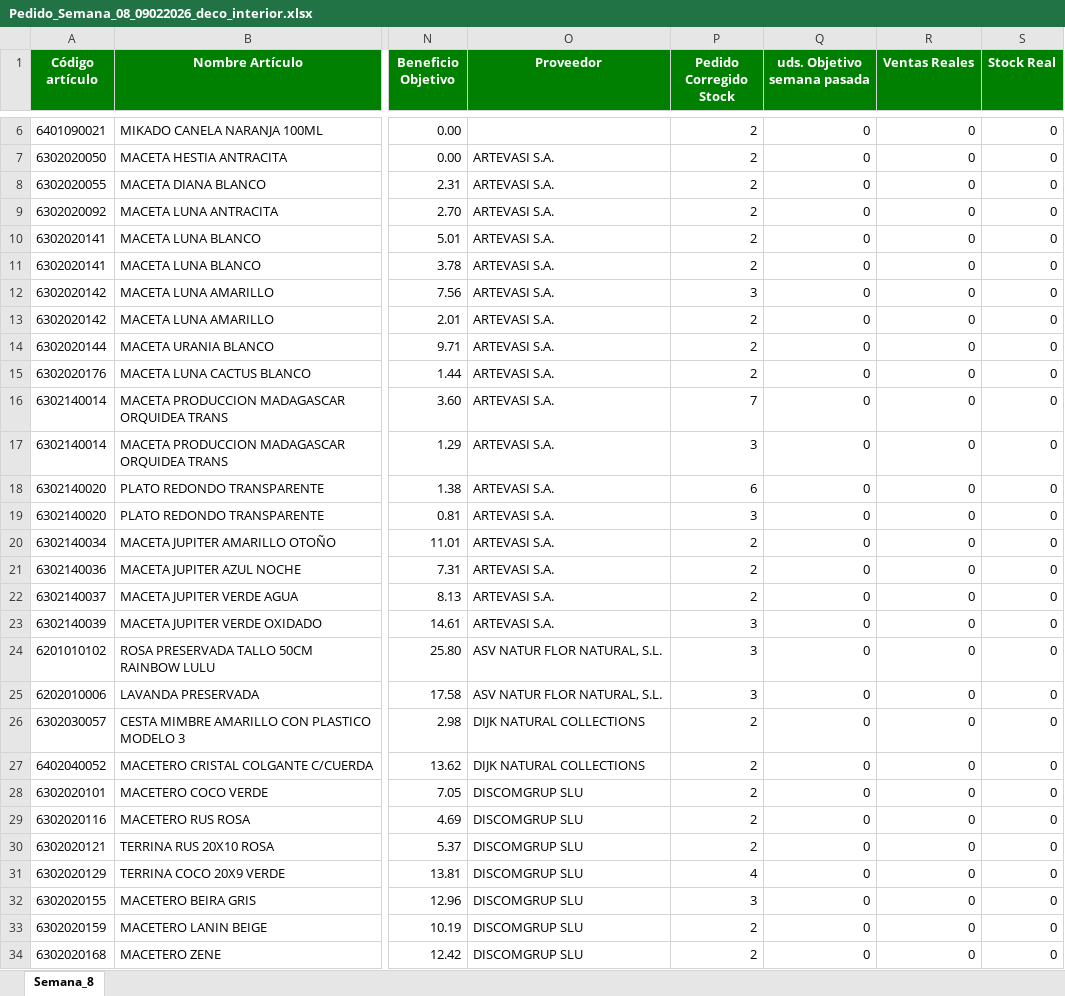
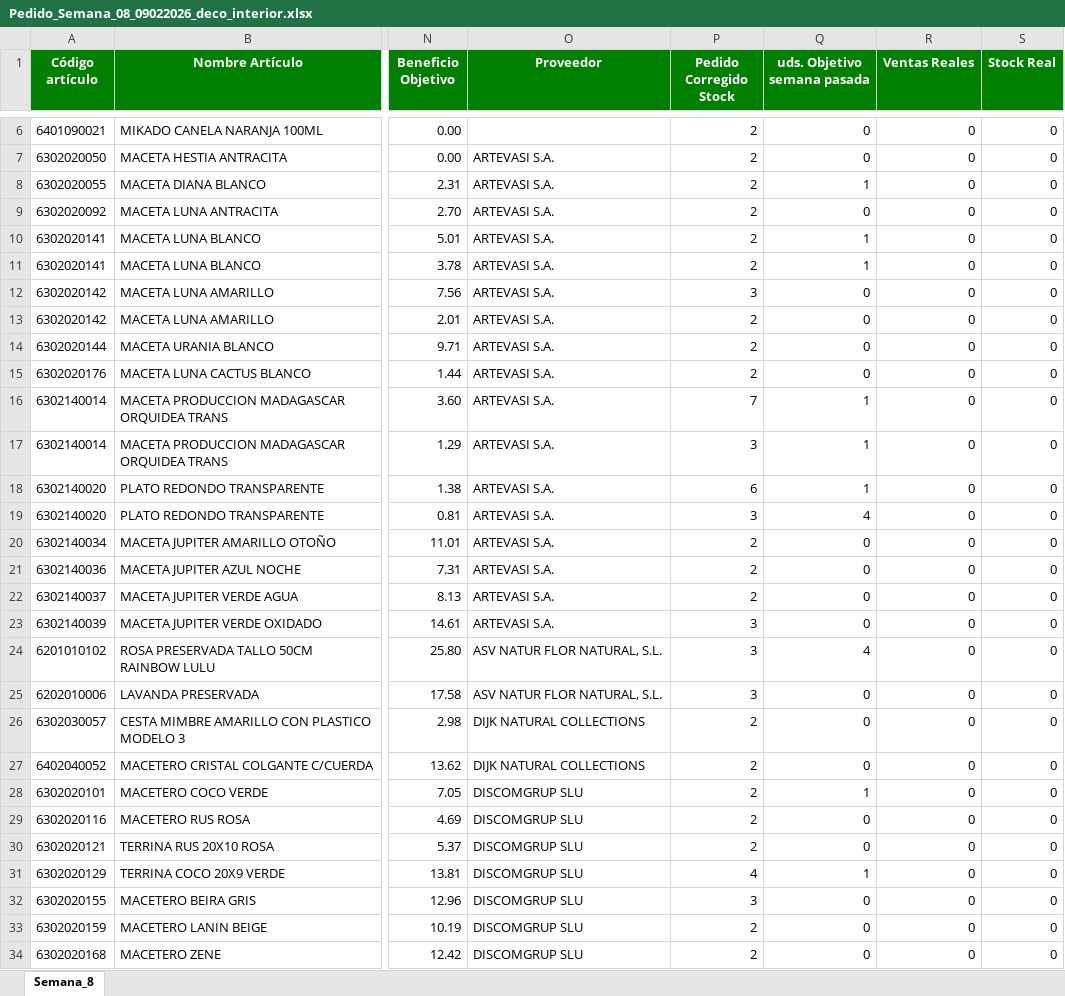
Before and after one commit to idalonso123/SPA, an Excel workbook: data/output/Pedido_Semana_08_09022026_deco_interior.xlsx, sheet Semana_8, drawn as a sheet; only a part is shown, gaps mark what is left out; values as stored, in another font and other column widths than the file's, no borders; the diff covers the shown part only; the diff names each change by its address in the sheet, - before the commit and + after, or states it on an @@ line.

```diff
--- a/data/output/Pedido_Semana_08_09022026_deco_interior.xlsx (sheet Semana_8)
+++ b/data/output/Pedido_Semana_08_09022026_deco_interior.xlsx (sheet Semana_8)
-Q8 (uds. Objetivo semana pasada): 0
+Q8 (uds. Objetivo semana pasada): 1
-Q10:Q11 (uds. Objetivo semana pasada): 0
+Q10:Q11 (uds. Objetivo semana pasada): 1
-Q16:Q18 (uds. Objetivo semana pasada): 0
+Q16:Q18 (uds. Objetivo semana pasada): 1
-Q19 (uds. Objetivo semana pasada): 0
+Q19 (uds. Objetivo semana pasada): 4
-Q24 (uds. Objetivo semana pasada): 0
+Q24 (uds. Objetivo semana pasada): 4
-Q28 (uds. Objetivo semana pasada): 0
+Q28 (uds. Objetivo semana pasada): 1
-Q31 (uds. Objetivo semana pasada): 0
+Q31 (uds. Objetivo semana pasada): 1
```
Also changed, not shown: 15 edited cells elsewhere in this sheet, data/output/Pedido_Semana_08_09022026_interior.xlsx, data/output/Pedido_Semana_08_09022026_maf.xlsx, 16 other files.
